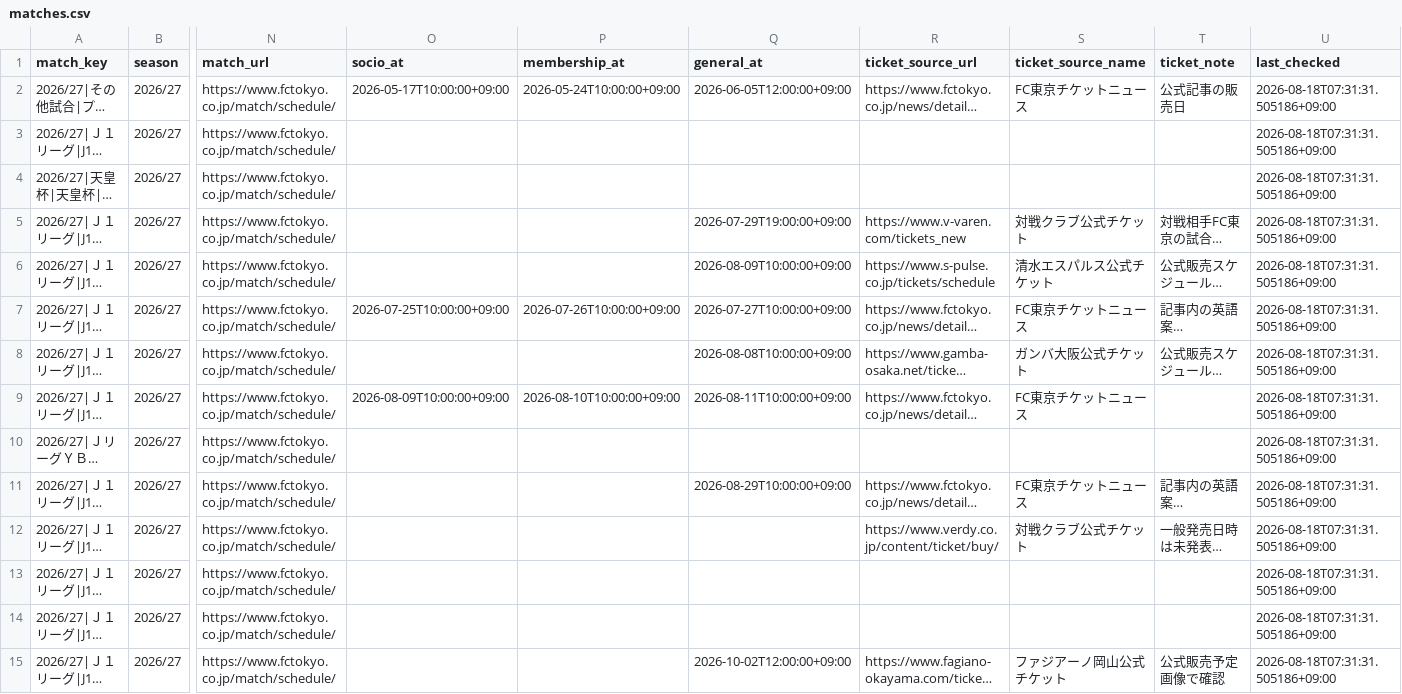
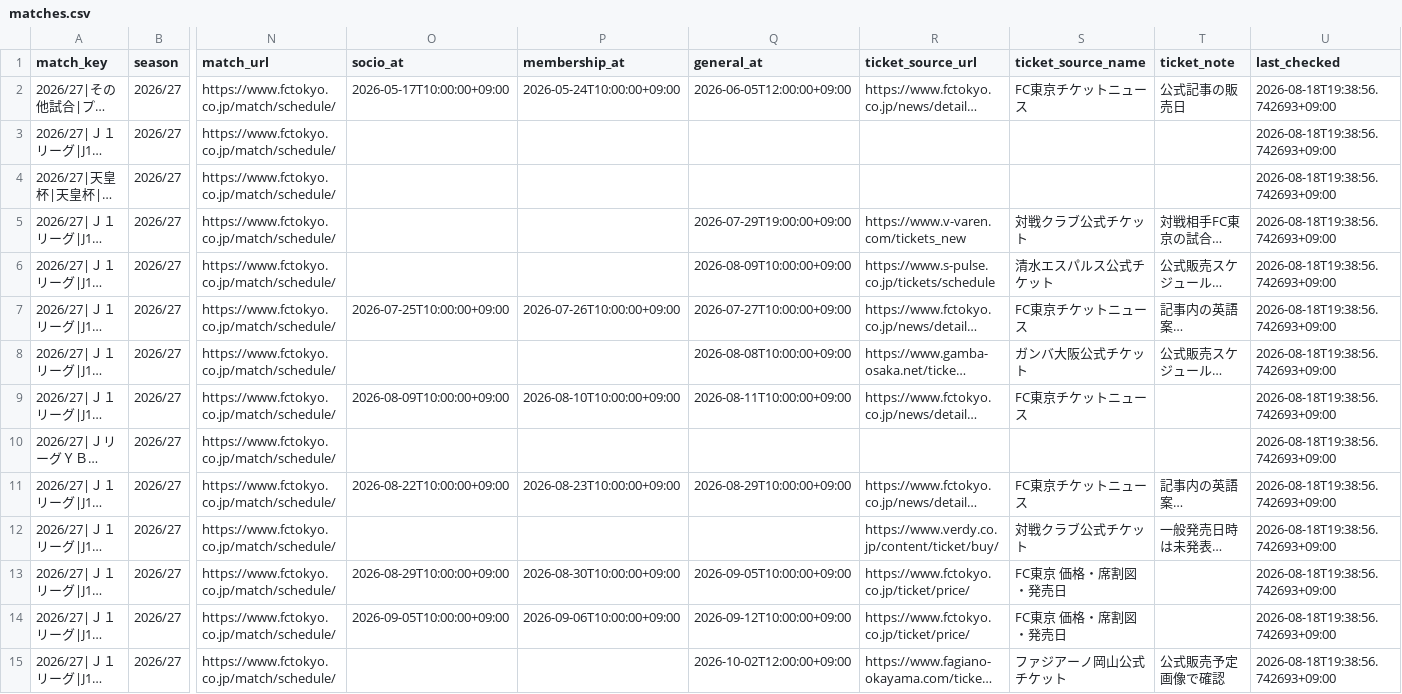
Before and after one commit to bizdocsupport/fctokyo-supporter-tools, a CSV file: data/matches.csv, drawn as a sheet; only a part is shown, gaps mark what is left out; long unchanged cells end in …; the diff covers the shown part only; the diff names each change by its address in the sheet, - before the commit and + after, or states it on an @@ line.

```diff
--- a/data/matches.csv
+++ b/data/matches.csv
-U2:U15 (last_checked): 2026-08-18T07:31:31.505186+09:00
+U2:U15 (last_checked): 2026-08-18T19:38:56.742693+09:00
-O11 (socio_at): (empty)
+O11 (socio_at): 2026-08-22T10:00:00+09:00
-P11 (membership_at): (empty)
+P11 (membership_at): 2026-08-23T10:00:00+09:00
-O13 (socio_at): (empty)
+O13 (socio_at): 2026-08-29T10:00:00+09:00
-P13 (membership_at): (empty)
+P13 (membership_at): 2026-08-30T10:00:00+09:00
-Q13 (general_at): (empty)
+Q13 (general_at): 2026-09-05T10:00:00+09:00
-R13:R14 (ticket_source_url): (empty)
+R13:R14 (ticket_source_url): https://www.fctokyo.co.jp/ticket/price/
-S13:S14 (ticket_source_name): (empty)
+S13:S14 (ticket_source_name): FC東京 価格・席割図・発売日
-O14 (socio_at): (empty)
+O14 (socio_at): 2026-09-05T10:00:00+09:00
-P14 (membership_at): (empty)
+P14 (membership_at): 2026-09-06T10:00:00+09:00
-Q14 (general_at): (empty)
+Q14 (general_at): 2026-09-12T10:00:00+09:00
```
Also changed, not shown: 25 edited cells elsewhere in this file, data/ticket_news.csv, 3 other files.
